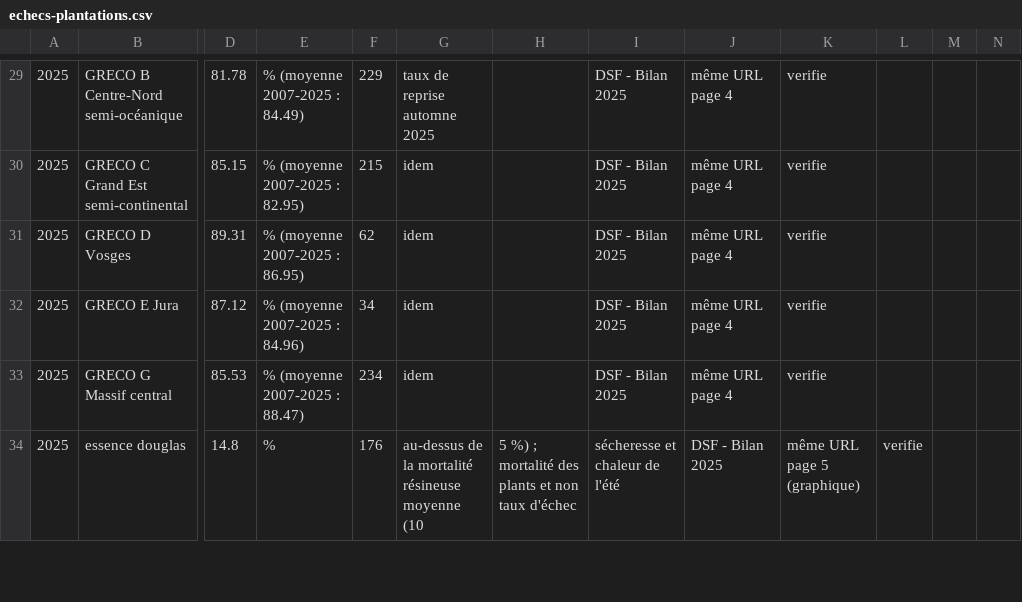
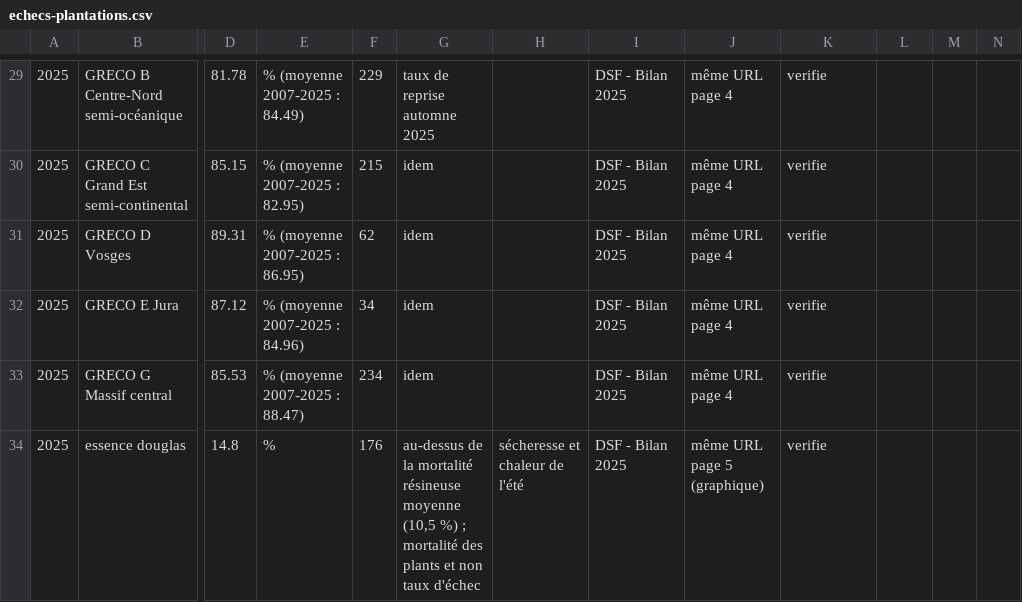
Before and after one commit to pobsteta/surculus, a CSV file: docs/referentiels/echecs-plantations.csv, drawn as a sheet; only a part is shown, gaps mark what is left out; the diff covers the shown part only; the diff names each change by its address in the sheet, - before the commit and + after, or states it on an @@ line.

```diff
--- a/docs/referentiels/echecs-plantations.csv
+++ b/docs/referentiels/echecs-plantations.csv
-G34: …résineuse moyenne (10
+G34: …résineuse moyenne (10,5 %) ; mortalité des plants et non taux d'échec
-H34: 5 %) ; mortalité des plants et non taux d'échec
+H34: sécheresse et chaleur de l'été
-I34: sécheresse et chaleur de l'été
+I34: DSF - Bilan 2025
-J34: DSF - Bilan 2025
+J34: même URL page 5 (graphique)
-K34: même URL page 5 (graphique)
+K34: verifie
-L34: verifie
+L34: (empty)
```
Also changed, not shown: 20 edited cells elsewhere in this file, docs/referentiels/couts-plantation.csv.
